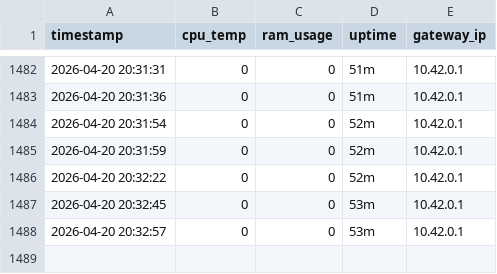
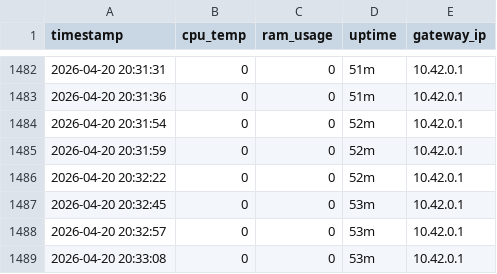
Before and after one commit to vinayak-salian/honeypot-idps, a CSV file: logs/system_status.csv, drawn as a sheet; only a part is shown, gaps mark what is left out; the diff names each change by its address in the sheet, - before the commit and + after, or states it on an @@ line.

Commit message:
Nexus-Pulse: Demo Update 20:33:08

```diff
--- a/logs/system_status.csv
+++ b/logs/system_status.csv
+row 1489: 2026-04-20 20:33:08 | 0 | 0 | 53m | 10.42.0.1
```
